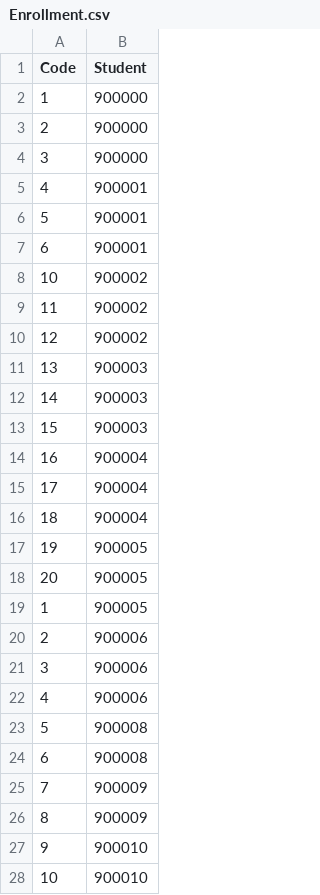
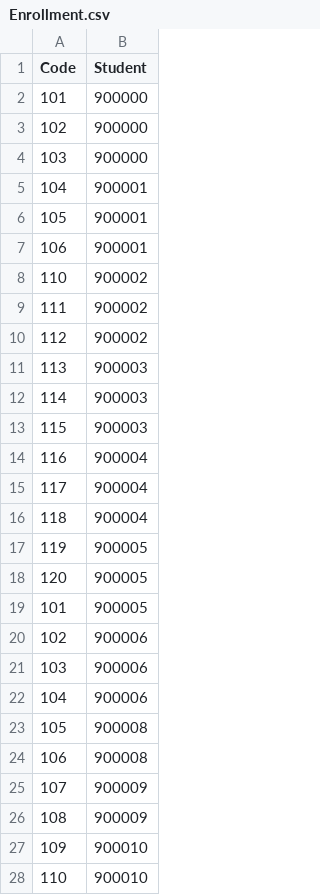
Before and after one commit to Thefolle/PULSeBS_Repo, a CSV file: CSVfiles/Enrollment.csv, drawn as a sheet; only a part is shown; the diff covers the shown part only.

```diff
--- a/CSVfiles/Enrollment.csv
+++ b/CSVfiles/Enrollment.csv
@@ -1,28 +1,28 @@
 Code,Student
-1,900000
-2,900000
-3,900000
-4,900001
-5,900001
-6,900001
-10,900002
-11,900002
-12,900002
-13,900003
-14,900003
-15,900003
-16,900004
-17,900004
-18,900004
-19,900005
-20,900005
-1,900005
-2,900006
-3,900006
-4,900006
-5,900008
-6,900008
-7,900009
-8,900009
-9,900010
-10,900010
+101,900000
+102,900000
+103,900000
+104,900001
+105,900001
+106,900001
+110,900002
+111,900002
+112,900002
+113,900003
+114,900003
+115,900003
+116,900004
+117,900004
+118,900004
+119,900005
+120,900005
+101,900005
+102,900006
+103,900006
+104,900006
+105,900008
+106,900008
+107,900009
+108,900009
+109,900010
+110,900010
```
Also changed, not shown: 10 edited cells elsewhere in this file, CSVfiles/Classes.csv, CSVfiles/Courses.csv, 4 other files.
